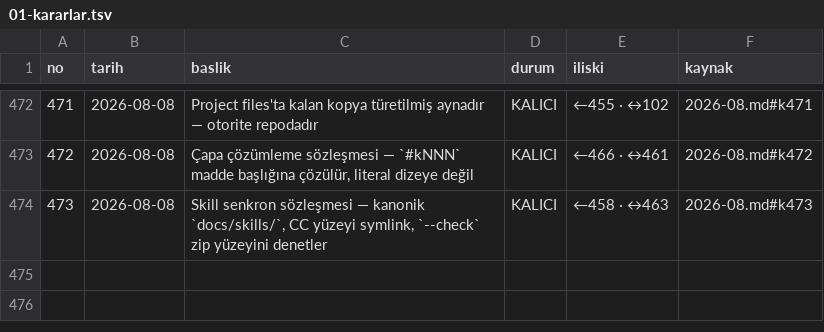
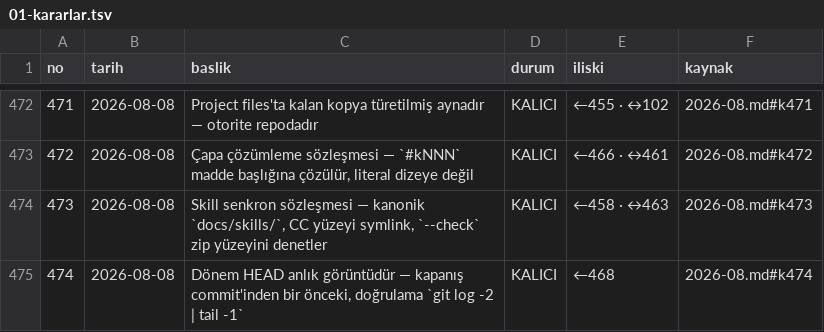
Before and after one commit to hlaorpz/ocak, a TSV file: docs/01-kararlar.tsv, drawn as a sheet; only a part is shown, gaps mark what is left out; the diff names each change by its address in the sheet, - before the commit and + after, or states it on an @@ line.

```diff
--- a/docs/01-kararlar.tsv
+++ b/docs/01-kararlar.tsv
+row 475: 474 | 2026-08-08 | Dönem HEAD anlık görüntüdür — kapanış commit'inden bir önceki, doğrulama `git log -2 | tail -1` | KALICI | ←468 | 2026-08.md#k474
```
Also changed, not shown: 3 other files.
